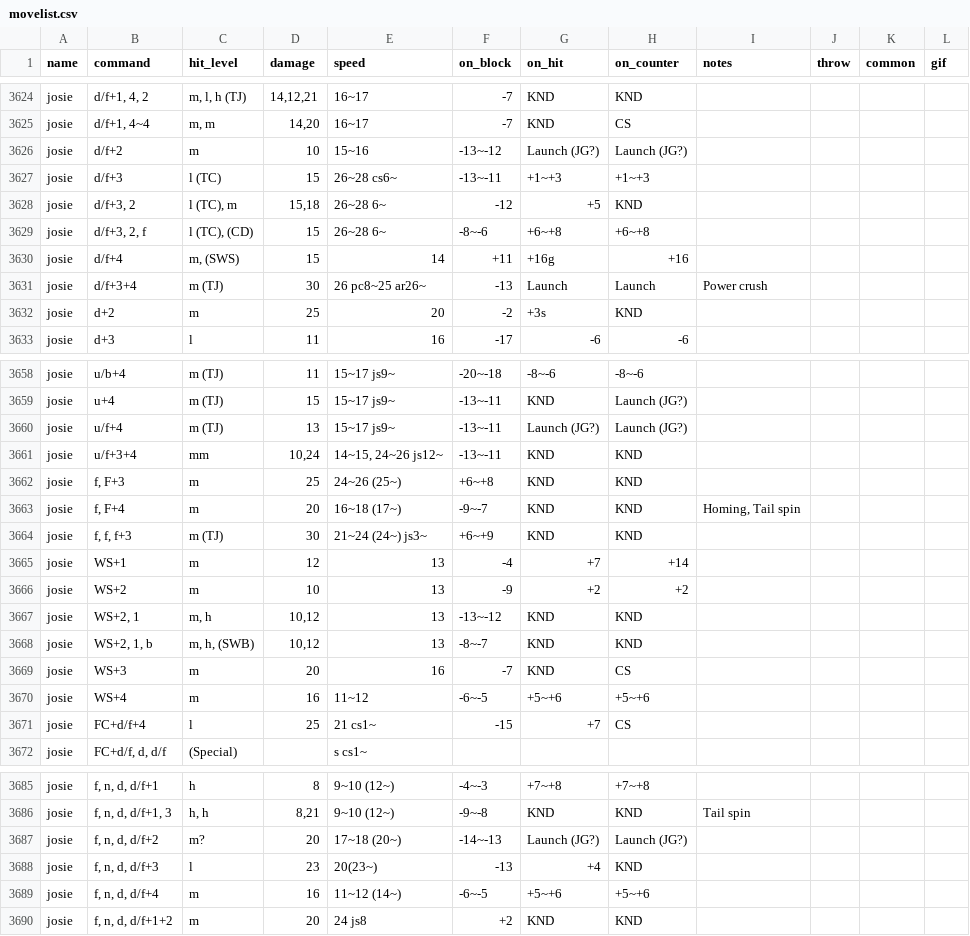
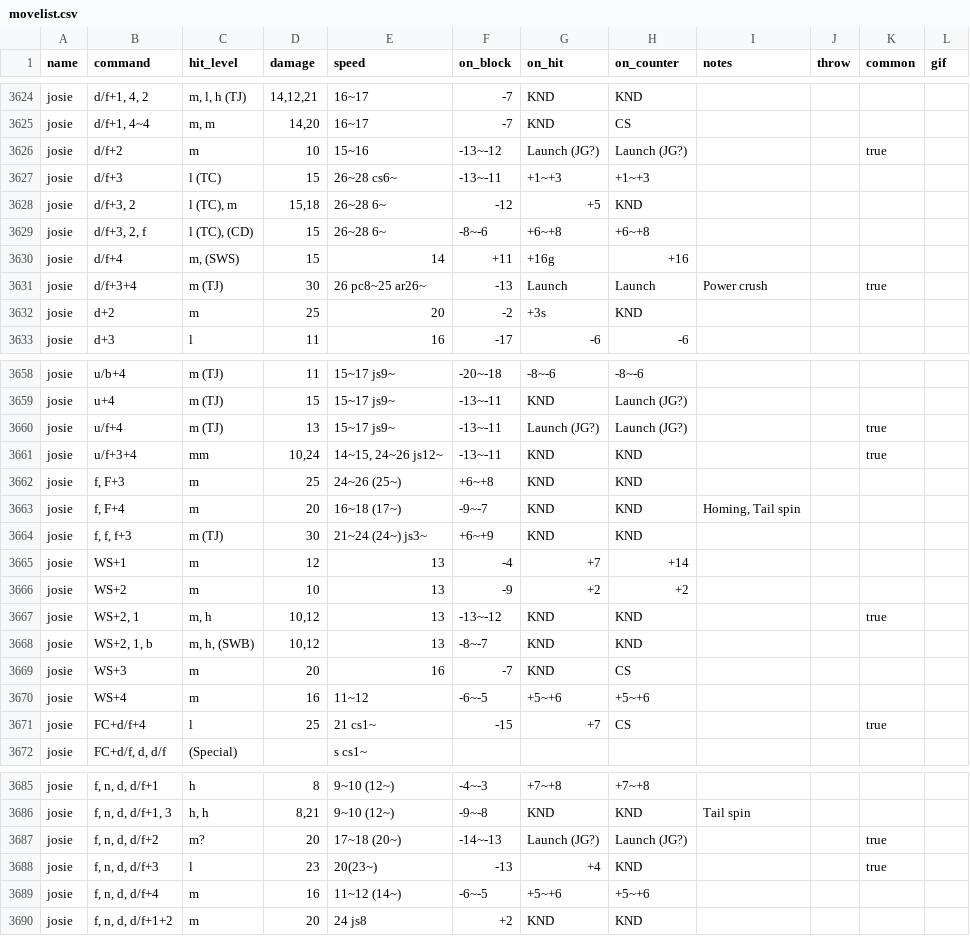
Before and after one commit to fANZYo/T7Companion, a CSV file: pg/movelist.csv, drawn as a sheet; only a part is shown, gaps mark what is left out; the diff covers the shown part only.

Commit message:
Add josie common moves flag

```diff
--- a/pg/movelist.csv
+++ b/pg/movelist.csv
@@ -3626,3 +3626,3 @@ josie,"d/f+1, 4, 2","m, l, h (TJ)","14,12,21",16~17,-7,KND,KND,,,,
 josie,"d/f+1, 4~4","m, m","14,20",16~17,-7,KND,CS,,,,
-josie,d/f+2,m,10,15~16,-13~-12,Launch (JG?),Launch (JG?),,,,
+josie,d/f+2,m,10,15~16,-13~-12,Launch (JG?),Launch (JG?),,,true,
 josie,d/f+3,l (TC),15,26~28 cs6~,-13~-11,+1~+3,+1~+3,,,,
@@ -3631,3 +3631,3 @@ josie,"d/f+3, 2, f","l (TC), (CD)",15,26~28 6~,-8~-6,+6~+8,+6~+8,,,,
 josie,d/f+4,"m, (SWS)",15,14,+11,+16g,+16,,,,
-josie,d/f+3+4,m (TJ),30,26 pc8~25 ar26~,-13,Launch,Launch,Power crush,,,
+josie,d/f+3+4,m (TJ),30,26 pc8~25 ar26~,-13,Launch,Launch,Power crush,,true,
 josie,d+2,m,25,20,-2,+3s,KND,,,,
@@ -3660,4 +3660,4 @@ josie,u/b+4,m (TJ),11,15~17 js9~,-20~-18,-8~-6,-8~-6,,,,
 josie,u+4,m (TJ),15,15~17 js9~,-13~-11,KND,Launch (JG?),,,,
-josie,u/f+4,m (TJ),13,15~17 js9~,-13~-11,Launch (JG?),Launch (JG?),,,,
-josie,u/f+3+4,mm,"10,24","14~15, 24~26 js12~",-13~-11,KND,KND,,,,
+josie,u/f+4,m (TJ),13,15~17 js9~,-13~-11,Launch (JG?),Launch (JG?),,,true,
+josie,u/f+3+4,mm,"10,24","14~15, 24~26 js12~",-13~-11,KND,KND,,,true,
 josie,"f, F+3",m,25,24~26 (25~),+6~+8,KND,KND,,,,
@@ -3667,3 +3667,3 @@ josie,WS+1,m,12,13,-4,+7,+14,,,,
 josie,WS+2,m,10,13,-9,+2,+2,,,,
-josie,"WS+2, 1","m, h","10,12",13,-13~-12,KND,KND,,,,
+josie,"WS+2, 1","m, h","10,12",13,-13~-12,KND,KND,,,true,
 josie,"WS+2, 1, b","m, h, (SWB)","10,12",13,-8~-7,KND,KND,,,,
@@ -3671,3 +3671,3 @@ josie,WS+3,m,20,16,-7,KND,CS,,,,
 josie,WS+4,m,16,11~12,-6~-5,+5~+6,+5~+6,,,,
-josie,FC+d/f+4,l,25,21 cs1~,-15,+7,CS,,,,
+josie,FC+d/f+4,l,25,21 cs1~,-15,+7,CS,,,true,
 josie,"FC+d/f, d, d/f",(Special),,s cs1~,,,,,,,
@@ -3687,4 +3687,4 @@ josie,"f, n, d, d/f+1",h,8,9~10 (12~),-4~-3,+7~+8,+7~+8,,,,
 josie,"f, n, d, d/f+1, 3","h, h","8,21",9~10 (12~),-9~-8,KND,KND,Tail spin,,,
-josie,"f, n, d, d/f+2",m?,20,17~18 (20~),-14~-13,Launch (JG?),Launch (JG?),,,,
-josie,"f, n, d, d/f+3",l,23,20(23~),-13,+4,KND,,,,
+josie,"f, n, d, d/f+2",m?,20,17~18 (20~),-14~-13,Launch (JG?),Launch (JG?),,,true,
+josie,"f, n, d, d/f+3",l,23,20(23~),-13,+4,KND,,,true,
 josie,"f, n, d, d/f+4",m,16,11~12 (14~),-6~-5,+5~+6,+5~+6,,,,
```
Also changed, not shown: 2 edited cells elsewhere in this file.
